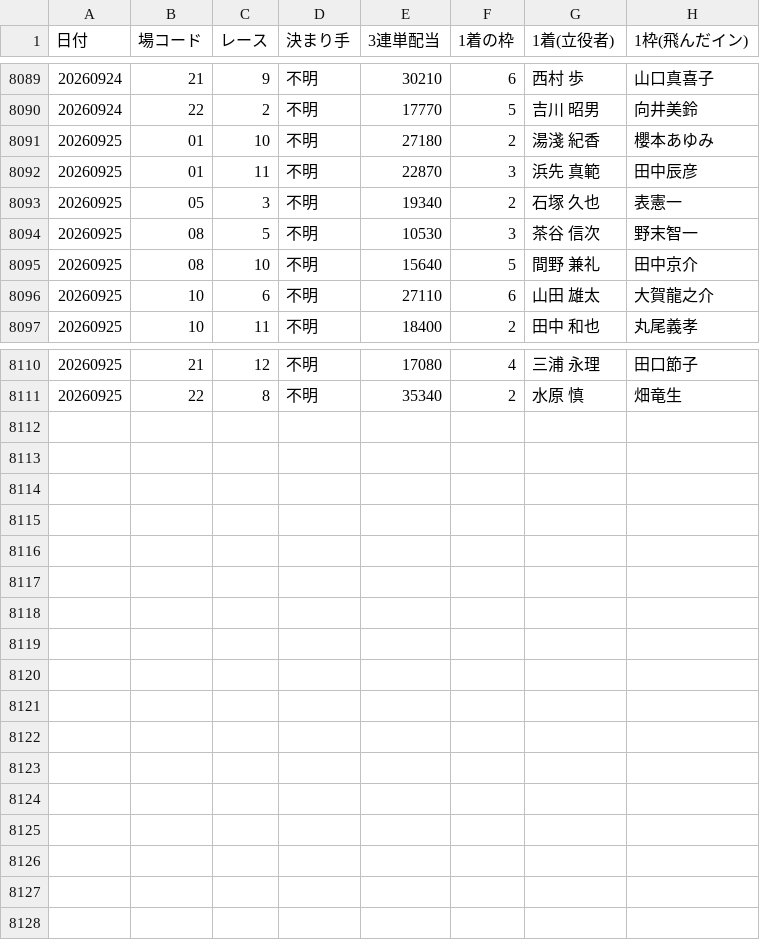
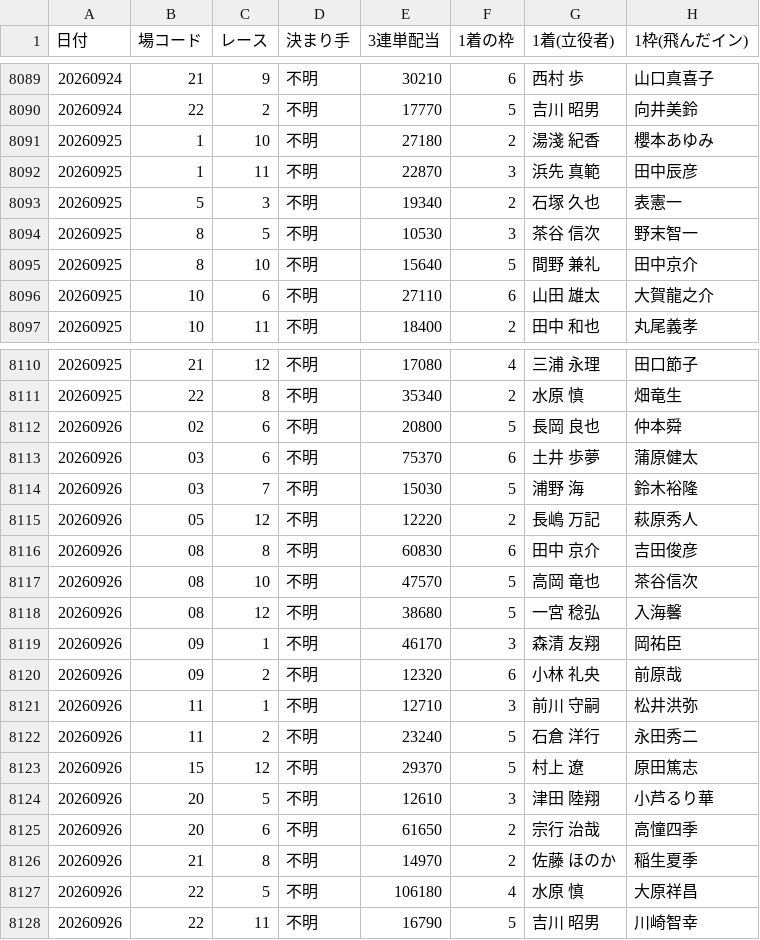
Before and after one commit to takeshikitagawa510-design/boatrace-bot, a CSV file: manshu_half_year_recovery.csv, drawn as a sheet; only a part is shown, gaps mark what is left out.

```diff
--- a/manshu_half_year_recovery.csv
+++ b/manshu_half_year_recovery.csv
@@ -8090,7 +8090,7 @@
 20260924,22,2,不明,17770,5,　吉川　　昭男,向井美鈴
-20260925,01,10,不明,27180,2,　湯淺　　紀香,櫻本あゆみ
-20260925,01,11,不明,22870,3,　浜先　　真範,田中辰彦
-20260925,05,3,不明,19340,2,　石塚　　久也,表憲一
-20260925,08,5,不明,10530,3,　茶谷　　信次,野末智一
-20260925,08,10,不明,15640,5,　間野　　兼礼,田中京介
+20260925,1,10,不明,27180,2,　湯淺　　紀香,櫻本あゆみ
+20260925,1,11,不明,22870,3,　浜先　　真範,田中辰彦
+20260925,5,3,不明,19340,2,　石塚　　久也,表憲一
+20260925,8,5,不明,10530,3,　茶谷　　信次,野末智一
+20260925,8,10,不明,15640,5,　間野　　兼礼,田中京介
 20260925,10,6,不明,27110,6,　山田　　雄太,大賀龍之介
@@ -8111 +8111,18 @@
 20260925,22,8,不明,35340,2,　水原　　　慎,畑竜生
+20260926,02,6,不明,20800,5,　長岡　　良也,仲本舜
+20260926,03,6,不明,75370,6,　土井　　歩夢,蒲原健太
+20260926,03,7,不明,15030,5,　浦野　　　海,鈴木裕隆
+20260926,05,12,不明,12220,2,　長嶋　　万記,萩原秀人
+20260926,08,8,不明,60830,6,　田中　　京介,吉田俊彦
+20260926,08,10,不明,47570,5,　高岡　　竜也,茶谷信次
+20260926,08,12,不明,38680,5,　一宮　　稔弘,入海馨
+20260926,09,1,不明,46170,3,　森清　　友翔,岡祐臣
+20260926,09,2,不明,12320,6,　小林　　礼央,前原哉
+20260926,11,1,不明,12710,3,　前川　　守嗣,松井洪弥
+20260926,11,2,不明,23240,5,　石倉　　洋行,永田秀二
+20260926,15,12,不明,29370,5,　村上　　　遼,原田篤志
+20260926,20,5,不明,12610,3,　津田　　陸翔,小芦るり華
+20260926,20,6,不明,61650,2,　宗行　　治哉,高憧四季
+20260926,21,8,不明,14970,2,　佐藤　ほのか,稲生夏季
+20260926,22,5,不明,106180,4,　水原　　　慎,大原祥昌
+20260926,22,11,不明,16790,5,　吉川　　昭男,川崎智幸
```
Also changed, not shown: 1 other file.
